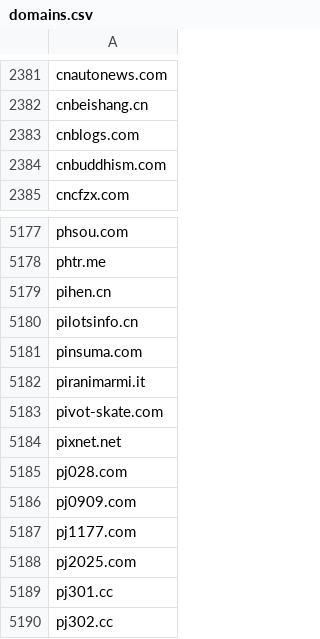
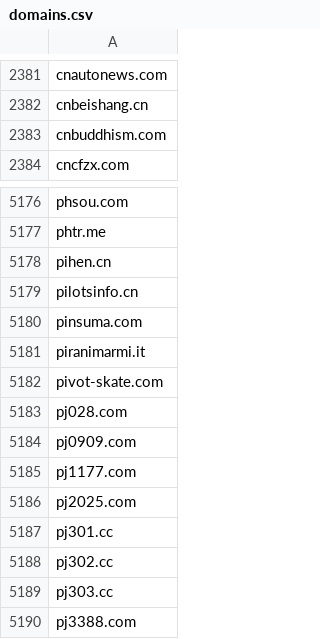
Before and after one commit to bluesnowlake/Google-Search-Blocklist, a CSV file: domains.csv, drawn as a sheet; only a part is shown, gaps mark what is left out; the shorter side is filled out with more unchanged rows; the diff names each change by its address in the sheet, - before the commit and + after, or states it on an @@ line.

Commit message:
delete some domains

```diff
--- a/domains.csv
+++ b/domains.csv
-row 2383: cnblogs.com
-row 5184: pixnet.net
```
Also changed, not shown: 3 other files.
